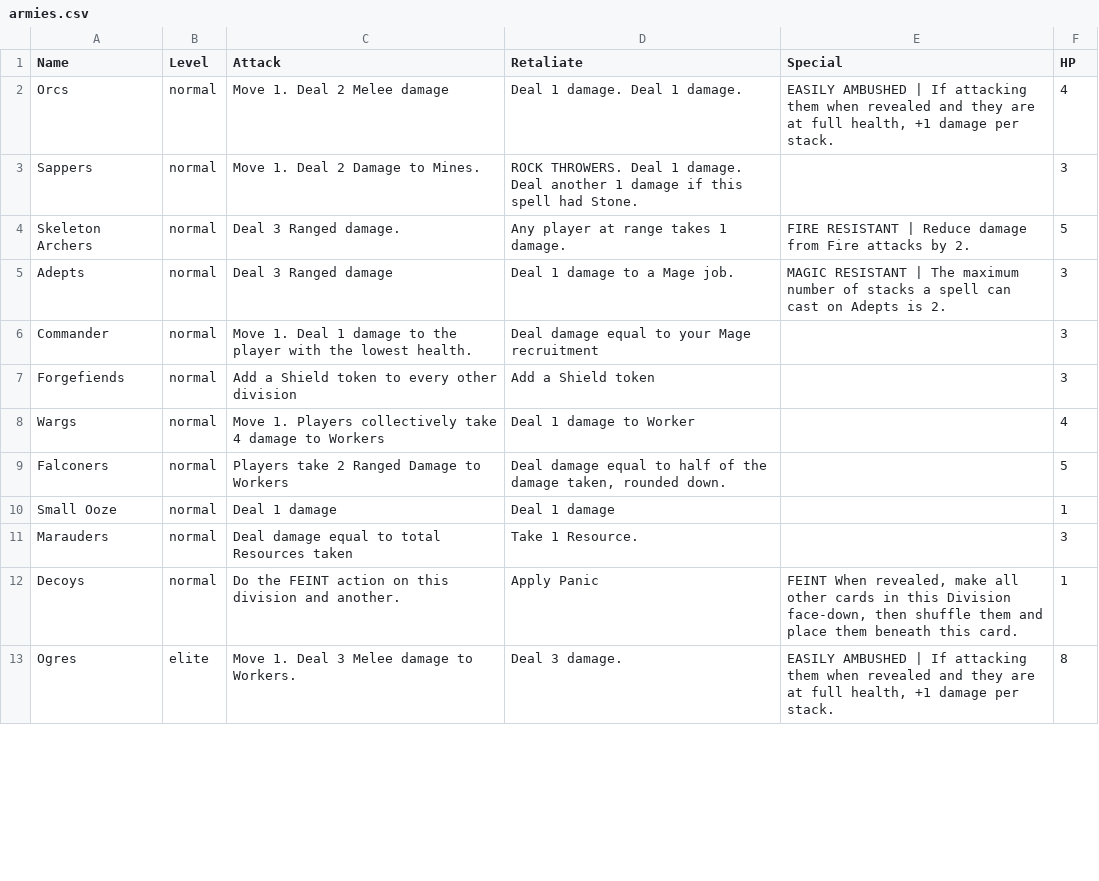
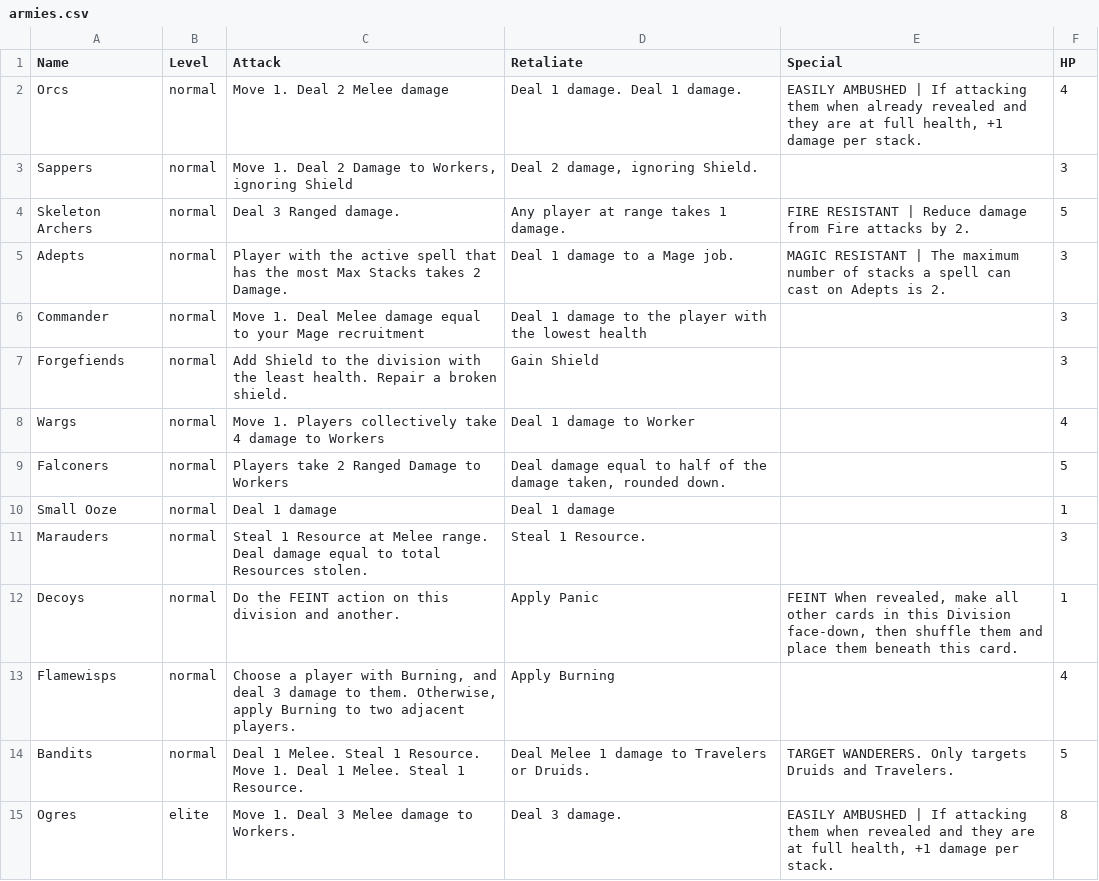
Before and after one commit to andymeneely/cyclomancy, a CSV file: data/armies.csv, drawn as a sheet; only a part is shown; the diff covers the shown part only.

```diff
--- a/data/armies.csv
+++ b/data/armies.csv
@@ -1,8 +1,8 @@
 Name,Level,Attack,Retaliate,Special,HP
-Orcs,normal,Move 1. Deal 2 Melee damage,Deal 1 damage. Deal 1 damage.,"EASILY AMBUSHED | If attacking them when revealed and they are at full health, +1 damage per stack.",4
-Sappers,normal,Move 1. Deal 2 Damage to Mines.,ROCK THROWERS. Deal 1 damage. Deal another 1 damage if this spell had Stone.,,3
+Orcs,normal,Move 1. Deal 2 Melee damage,Deal 1 damage. Deal 1 damage.,"EASILY AMBUSHED | If attacking them when already revealed and they are at full health, +1 damage per stack.",4
+Sappers,normal,"Move 1. Deal 2 Damage to Workers, ignoring Shield","Deal 2 damage, ignoring Shield.",,3
 Skeleton Archers,normal,Deal 3 Ranged damage.,Any player at range takes 1 damage.,FIRE RESISTANT | Reduce damage from Fire attacks by 2.,5
-Adepts,normal,Deal 3 Ranged damage,Deal 1 damage to a Mage job.,MAGIC RESISTANT | The maximum number of stacks a spell can cast on Adepts is 2.,3
-Commander,normal,Move 1. Deal 1 damage to the player with the lowest health.,Deal damage equal to your Mage recruitment,,3
-Forgefiends,normal,Add a Shield token to every other division,Add a Shield token,,3
+Adepts,normal,Player with the active spell that has the most Max Stacks takes 2 Damage.,Deal 1 damage to a Mage job.,MAGIC RESISTANT | The maximum number of stacks a spell can cast on Adepts is 2.,3
+Commander,normal,Move 1. Deal Melee damage equal to your Mage recruitment,Deal 1 damage to the player with the lowest health,,3
+Forgefiends,normal,Add Shield to the division with the least health. Repair a broken shield.,Gain Shield,,3
 Wargs,normal,Move 1. Players collectively take 4 damage to Workers,Deal 1 damage to Worker,,4
@@ -10,4 +10,6 @@ Falconers,normal,Players take 2 Ranged Damage to Workers,"Deal damage equal to h
 Small Ooze,normal,Deal 1 damage,Deal 1 damage,,1
-Marauders,normal,Deal damage equal to total Resources taken,Take 1 Resource.,,3
+Marauders,normal,"Steal 1 Resource at Melee range. Deal damage equal to total Resources stolen. ",Steal 1 Resource.,,3
 Decoys,normal,Do the FEINT action on this division and another.,Apply Panic,"FEINT When revealed, make all other cards in this Division face-down, then shuffle them and place them beneath this card.",1
+Flamewisps,normal,"Choose a player with Burning, and deal 3 damage to them. Otherwise, apply Burning to two adjacent players. ",Apply Burning,,4
+Bandits,normal,"Deal 1 Melee. Steal 1 Resource. Move 1. Deal 1 Melee. Steal 1 Resource. ","Deal Melee 1 damage to Travelers or Druids. ","TARGET WANDERERS. Only targets Druids and Travelers. ",5
 Ogres,elite,Move 1. Deal 3 Melee damage to Workers.,Deal 3 damage.,"EASILY AMBUSHED | If attacking them when revealed and they are at full health, +1 damage per stack.",8
```
Also changed, not shown: 5 added rows and 13 edited cells elsewhere in this file, data/spells.csv, 6 other files.
